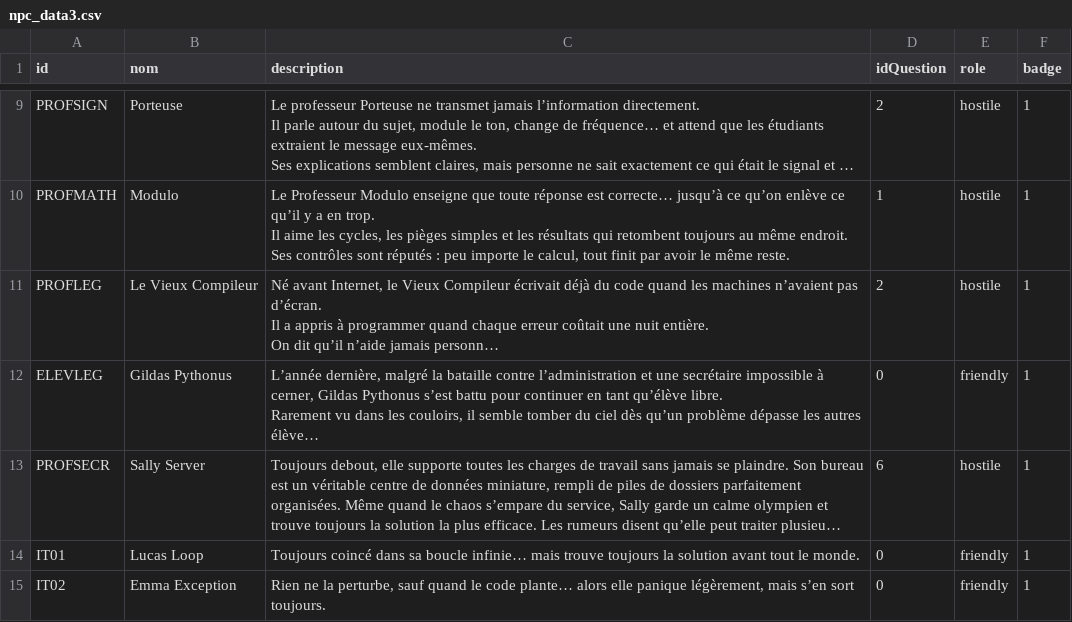
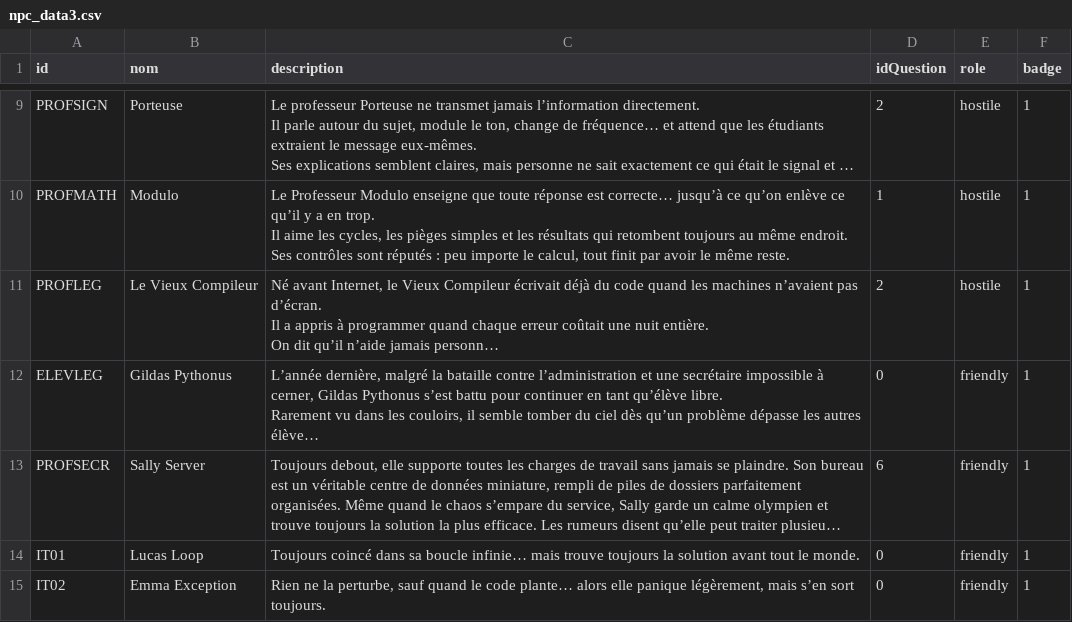
Before and after one commit to EkssTV/Team-Seconde-Sess, a CSV file: game/npc/npc_data3.csv, drawn as a sheet; only a part is shown, gaps mark what is left out; long unchanged cells end in …; the diff names each change by its address in the sheet, - before the commit and + after, or states it on an @@ line.

```diff
--- a/game/npc/npc_data3.csv
+++ b/game/npc/npc_data3.csv
-E13 (role): hostile
+E13 (role): friendly
```
Also changed, not shown: 4 other files.
